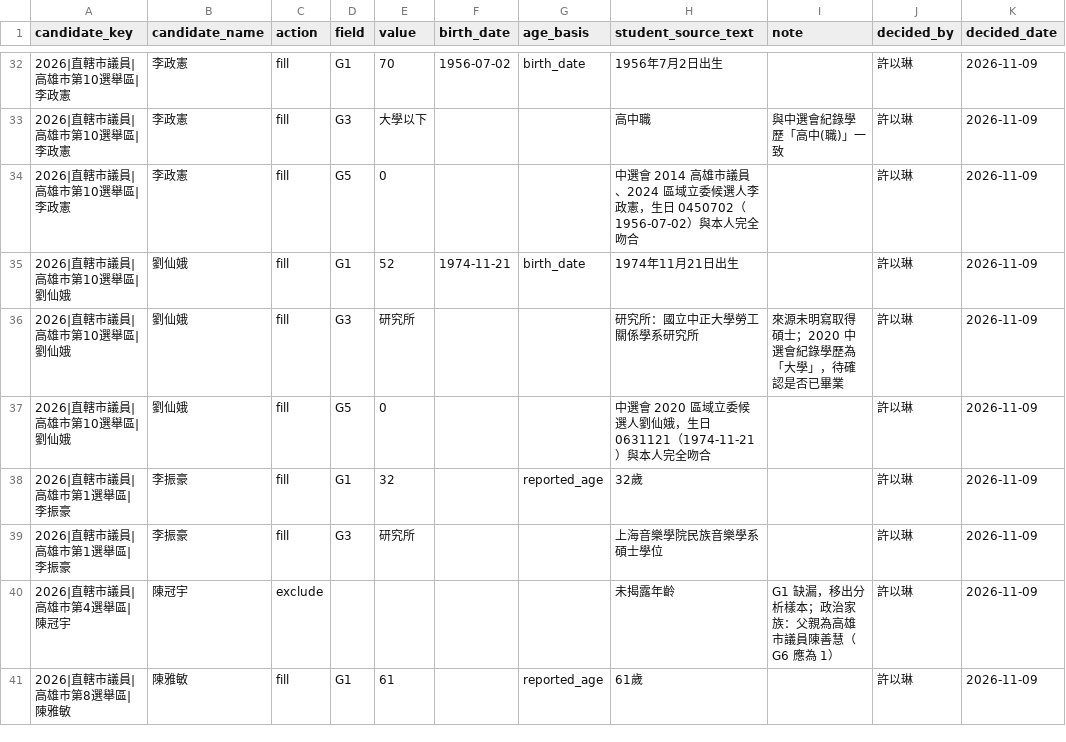
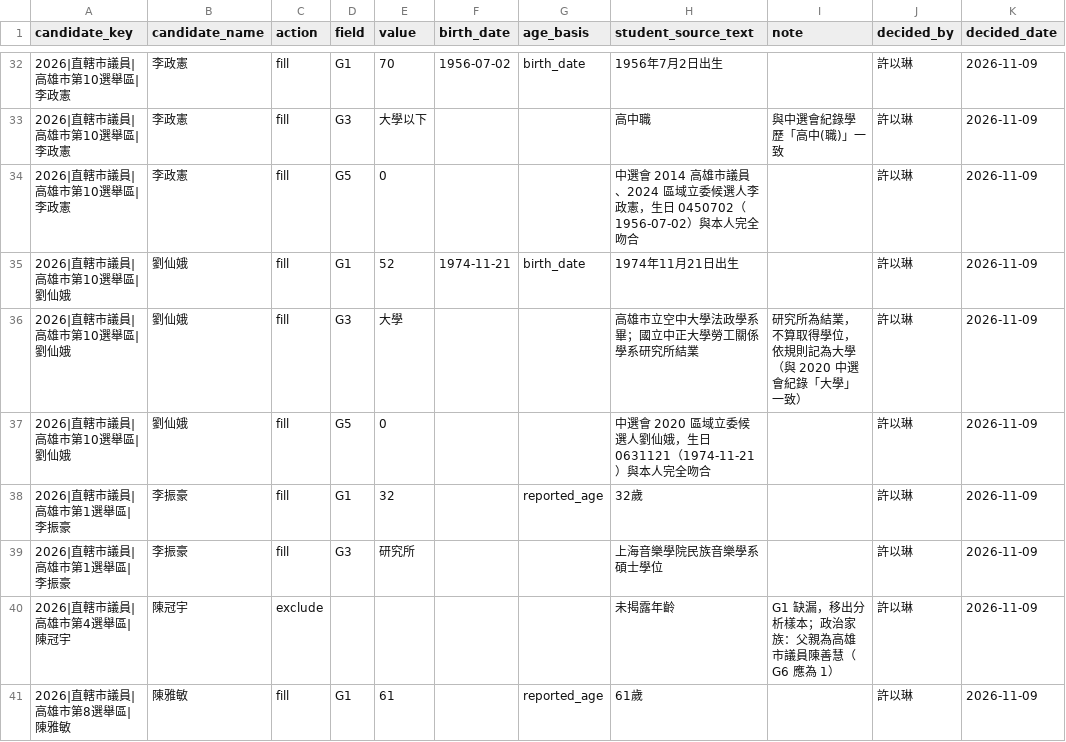
Before and after one commit to youngyooung5408/DSSI2026-group-3, a CSV file: data/raw/student_decisions_20261108/scope_student_decisions_20261108.csv, drawn as a sheet; only a part is shown, gaps mark what is left out; the diff names each change by its address in the sheet, - before the commit and + after, or states it on an @@ line.

```diff
--- a/data/raw/student_decisions_20261108/scope_student_decisions_20261108.csv
+++ b/data/raw/student_decisions_20261108/scope_student_decisions_20261108.csv
-E36 (value): 研究所
+E36 (value): 大學
-H36 (student_source_text): 研究所：國立中正大學勞工關係學系研究所
+H36 (student_source_text): 高雄市立空中大學法政學系畢；國立中正大學勞工關係學系研究所結業
-I36 (note): 來源未明寫取得碩士；2020 中選會紀錄學歷為「大學」，待確認是否已畢業
+I36 (note): 研究所為結業，不算取得學位，依規則記為大學（與 2020 中選會紀錄「大學」一致）
```
Also changed, not shown: data/processed/candidates_scope_g1_g6_20261108.csv, 1 other file.
